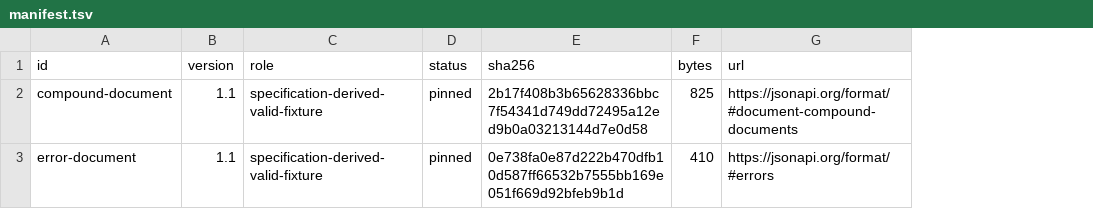
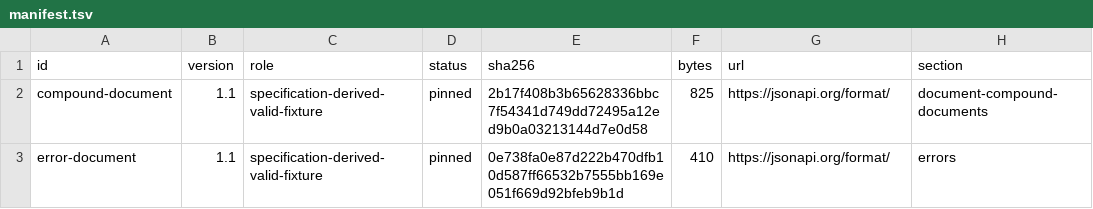
Before and after one commit to faustbrian/go-jsonapi, a TSV file: specification/manifest.tsv, drawn as a sheet; the diff names each change by its address in the sheet, - before the commit and + after, or states it on an @@ line.

Commit message:
docs: make JSON:API decisions auditable
Record the exact authority, evidence, interoperability, and change
control for every required JSON:API decision. Narrow the declared
protocol version to the package's actual 1.1 contract.

Impact: none

```diff
--- a/specification/manifest.tsv
+++ b/specification/manifest.tsv
+column H (section), rows 2-3: document-compound-documents | errors
-G2 (url): https://jsonapi.org/format/#document-compound-documents
+G2 (url): https://jsonapi.org/format/
-G3 (url): https://jsonapi.org/format/#errors
+G3 (url): https://jsonapi.org/format/
```
Also changed, not shown: 13 other files.
